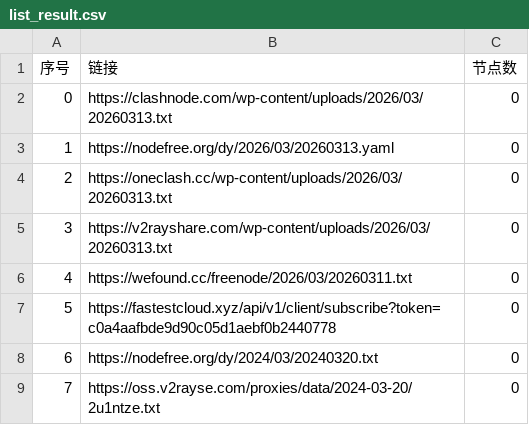
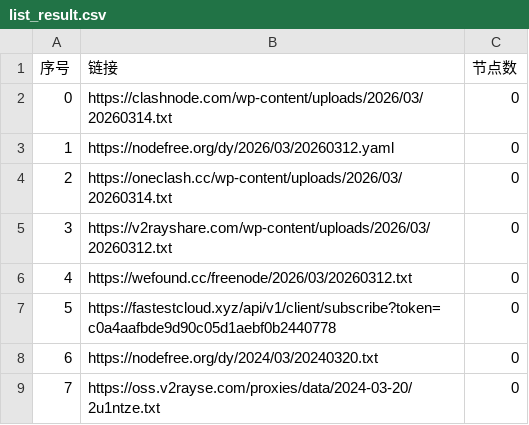
Before and after one commit to xfxx2022/AutoMergePublicNodes, a CSV file: list_result.csv, drawn as a sheet; only a part is shown.

```diff
--- a/list_result.csv
+++ b/list_result.csv
@@ -1,7 +1,7 @@
 序号,链接,节点数
-0,https://clashnode.com/wp-content/uploads/2026/03/20260313.txt,0
-1,https://nodefree.org/dy/2026/03/20260313.yaml,0
-2,https://oneclash.cc/wp-content/uploads/2026/03/20260313.txt,0
-3,https://v2rayshare.com/wp-content/uploads/2026/03/20260313.txt,0
-4,https://wefound.cc/freenode/2026/03/20260311.txt,0
+0,https://clashnode.com/wp-content/uploads/2026/03/20260314.txt,0
+1,https://nodefree.org/dy/2026/03/20260312.yaml,0
+2,https://oneclash.cc/wp-content/uploads/2026/03/20260314.txt,0
+3,https://v2rayshare.com/wp-content/uploads/2026/03/20260312.txt,0
+4,https://wefound.cc/freenode/2026/03/20260312.txt,0
 5,https://fastestcloud.xyz/api/v1/client/subscribe?token=c0a4aafbde9d90c05d1aebf0b2440778,0
```
Also changed, not shown: 4 other files.
